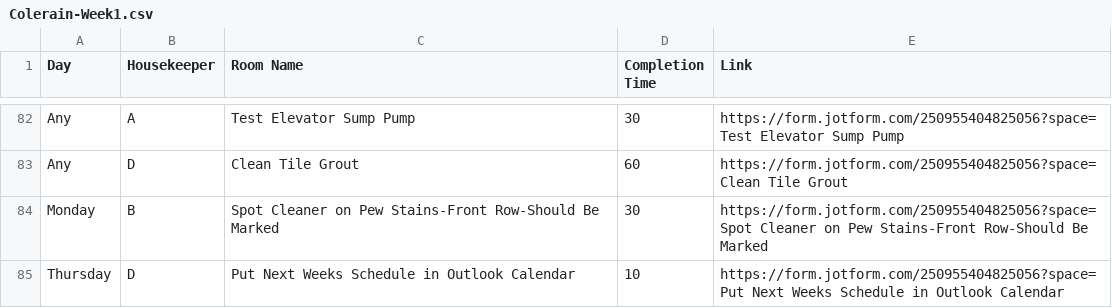
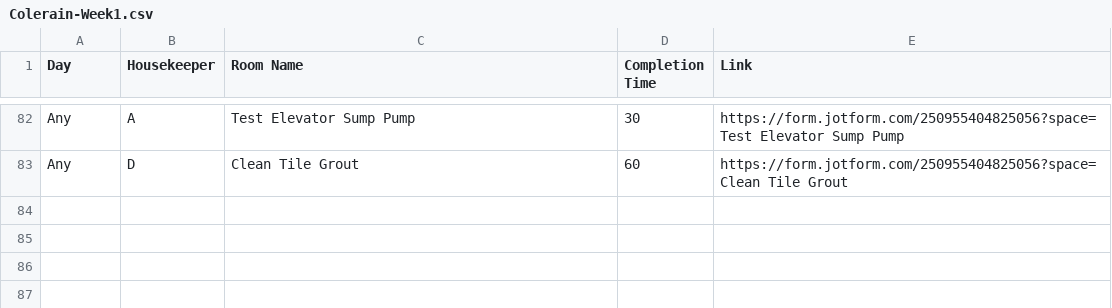
Before and after one commit to nothinghysterical/repository, a CSV file: schedules/Colerain-Week1.csv, drawn as a sheet; only a part is shown, gaps mark what is left out; the diff names each change by its address in the sheet, - before the commit and + after, or states it on an @@ line.

Commit message:
Update Colerain-Week1.csv

```diff
--- a/schedules/Colerain-Week1.csv
+++ b/schedules/Colerain-Week1.csv
-row 84: Monday | B | Spot Cleaner on Pew Stains-Front Row-Should Be Marked | 30 | https://form.jotform.com/250955404825056?space=Spot Cleaner on Pew Stains-Front Row-Should Be Marked
-row 85: Thursday | D | Put Next Weeks Schedule in Outlook Calendar | 10 | https://form.jotform.com/250955404825056?space=Put Next Weeks Schedule in Outlook Calendar
```
